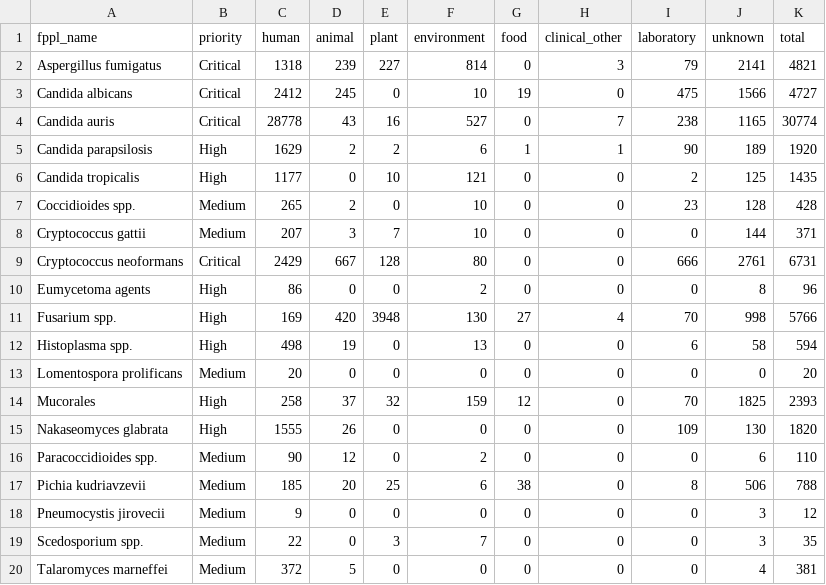
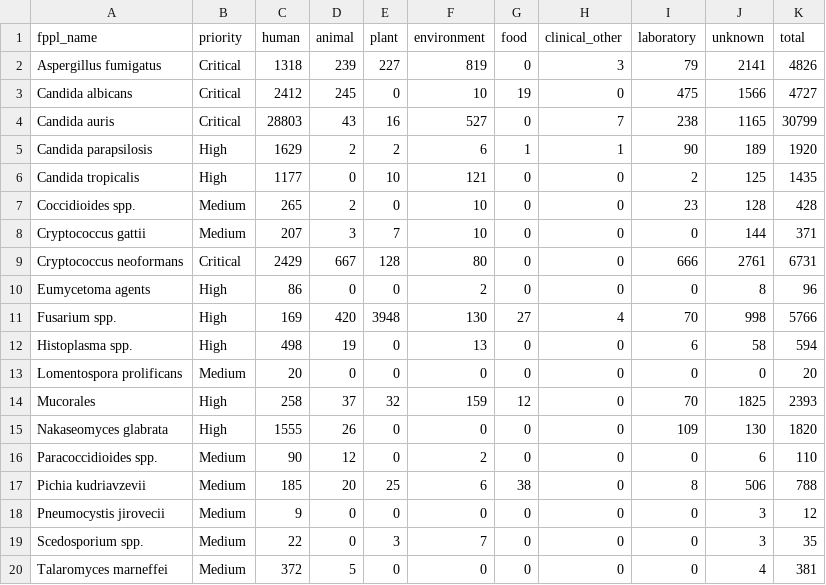
Before and after one commit to happykhan/fungiwatch, a CSV file: build/host_categories.csv, drawn as a sheet.

Commit message:
chore: daily data update 2026-06-20 —  8 files changed, 1525 insertions(+), 55 deletions(-)

```diff
--- a/build/host_categories.csv
+++ b/build/host_categories.csv
@@ -1,5 +1,5 @@
 fppl_name,priority,human,animal,plant,environment,food,clinical_other,laboratory,unknown,total
-Aspergillus fumigatus,Critical,1318,239,227,814,0,3,79,2141,4821
+Aspergillus fumigatus,Critical,1318,239,227,819,0,3,79,2141,4826
 Candida albicans,Critical,2412,245,0,10,19,0,475,1566,4727
-Candida auris,Critical,28778,43,16,527,0,7,238,1165,30774
+Candida auris,Critical,28803,43,16,527,0,7,238,1165,30799
 Candida parapsilosis,High,1629,2,2,6,1,1,90,189,1920
```
Also changed, not shown: build/submitter_categories.csv, 6 other files.
